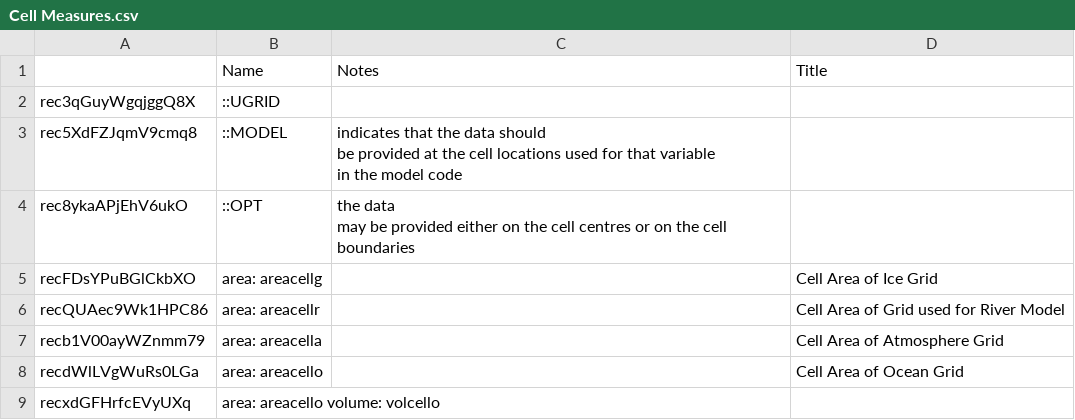
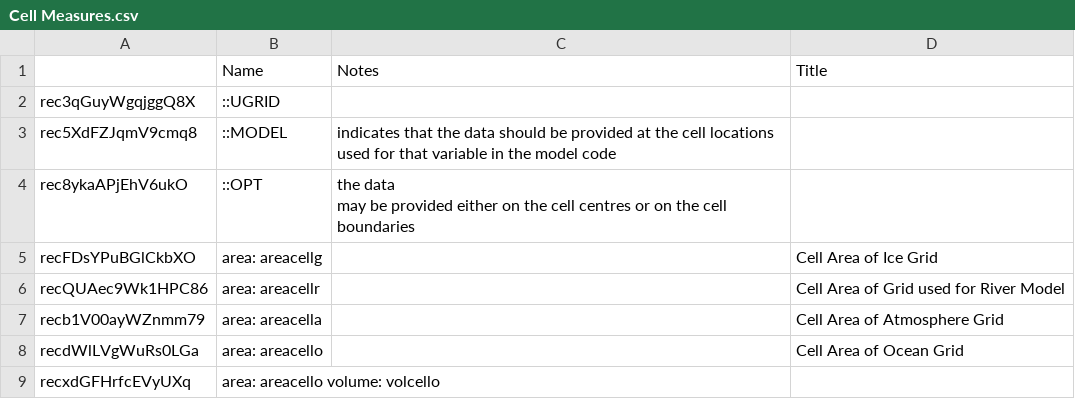
Before and after one commit to CMIP-Data-Request/AirtableAutomationDemo, a CSV file: data/AT_dump/Cell Measures.csv, drawn as a sheet.

```diff
--- a/data/AT_dump/Cell Measures.csv
+++ b/data/AT_dump/Cell Measures.csv
@@ -2,5 +2,3 @@
 rec3qGuyWgqjggQ8X,::UGRID,,
-rec5XdFZJqmV9cmq8,::MODEL,"indicates that the data should
-be provided at the cell locations used for that variable
-in the model code",
+rec5XdFZJqmV9cmq8,::MODEL,indicates that the data should be provided at the cell locations used for that variable in the model code,
 rec8ykaAPjEhV6ukO,::OPT,"the data
```
Also changed, not shown: data/AT_dump/Physical Parameter.csv, 6 other files.
